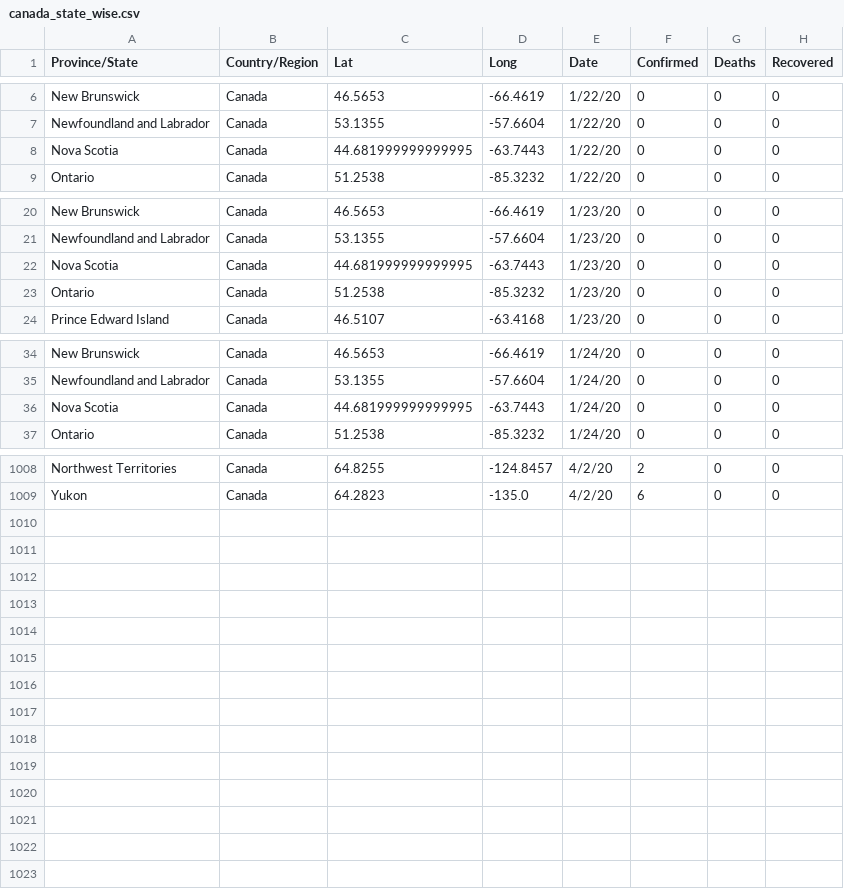
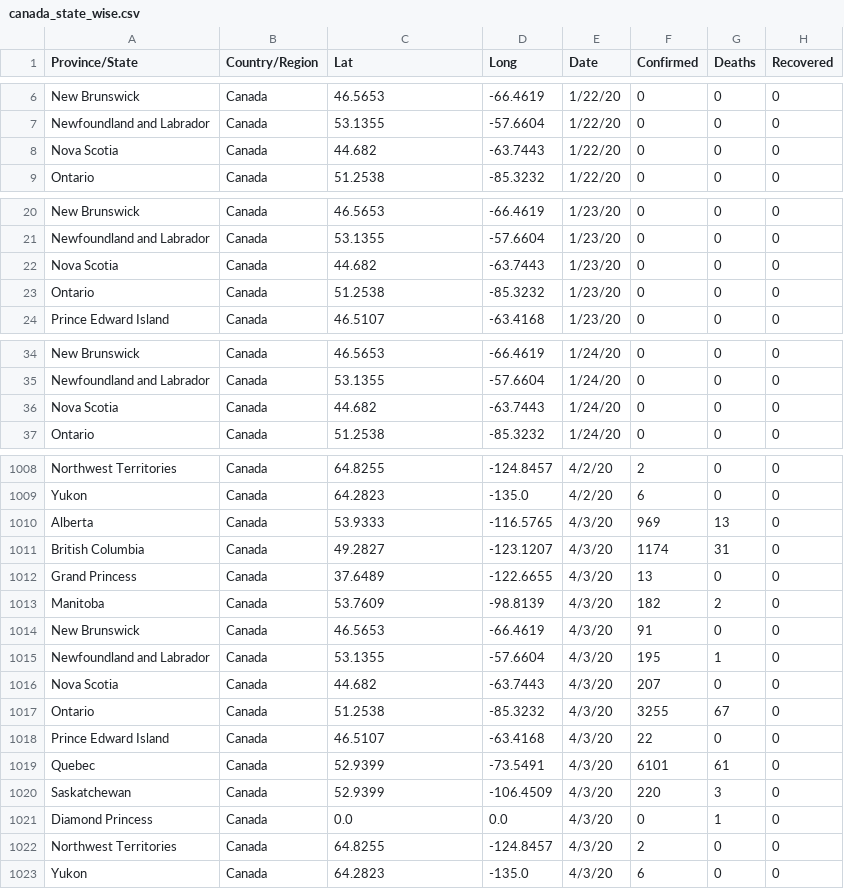
Before and after one commit to InnoOkeke/covid_19_data_web_scrap_and_cleaning, a CSV file: old/canada_state_wise.csv, drawn as a sheet; only a part is shown, gaps mark what is left out; the diff covers the shown part only.

```diff
--- a/old/canada_state_wise.csv
+++ b/old/canada_state_wise.csv
@@ -7,3 +7,3 @@ New Brunswick,Canada,46.5653,-66.4619,1/22/20,0,0,0
 Newfoundland and Labrador,Canada,53.1355,-57.6604,1/22/20,0,0,0
-Nova Scotia,Canada,44.681999999999995,-63.7443,1/22/20,0,0,0
+Nova Scotia,Canada,44.682,-63.7443,1/22/20,0,0,0
 Ontario,Canada,51.2538,-85.3232,1/22/20,0,0,0
@@ -21,3 +21,3 @@ New Brunswick,Canada,46.5653,-66.4619,1/23/20,0,0,0
 Newfoundland and Labrador,Canada,53.1355,-57.6604,1/23/20,0,0,0
-Nova Scotia,Canada,44.681999999999995,-63.7443,1/23/20,0,0,0
+Nova Scotia,Canada,44.682,-63.7443,1/23/20,0,0,0
 Ontario,Canada,51.2538,-85.3232,1/23/20,0,0,0
@@ -35,3 +35,3 @@ New Brunswick,Canada,46.5653,-66.4619,1/24/20,0,0,0
 Newfoundland and Labrador,Canada,53.1355,-57.6604,1/24/20,0,0,0
-Nova Scotia,Canada,44.681999999999995,-63.7443,1/24/20,0,0,0
+Nova Scotia,Canada,44.682,-63.7443,1/24/20,0,0,0
 Ontario,Canada,51.2538,-85.3232,1/24/20,0,0,0
@@ -1009 +1009,15 @@ Northwest Territories,Canada,64.8255,-124.8457,4/2/20,2,0,0
 Yukon,Canada,64.2823,-135.0,4/2/20,6,0,0
+Alberta,Canada,53.9333,-116.5765,4/3/20,969,13,0
+British Columbia,Canada,49.2827,-123.1207,4/3/20,1174,31,0
+Grand Princess,Canada,37.6489,-122.6655,4/3/20,13,0,0
+Manitoba,Canada,53.7609,-98.8139,4/3/20,182,2,0
+New Brunswick,Canada,46.5653,-66.4619,4/3/20,91,0,0
+Newfoundland and Labrador,Canada,53.1355,-57.6604,4/3/20,195,1,0
+Nova Scotia,Canada,44.682,-63.7443,4/3/20,207,0,0
+Ontario,Canada,51.2538,-85.3232,4/3/20,3255,67,0
+Prince Edward Island,Canada,46.5107,-63.4168,4/3/20,22,0,0
+Quebec,Canada,52.9399,-73.5491,4/3/20,6101,61,0
+Saskatchewan,Canada,52.9399,-106.4509,4/3/20,220,3,0
+Diamond Princess,Canada,0.0,0.0,4/3/20,0,1,0
+Northwest Territories,Canada,64.8255,-124.8457,4/3/20,2,0,0
+Yukon,Canada,64.2823,-135.0,4/3/20,6,0,0
```
Also changed, not shown: 69 edited cells elsewhere in this file, old/australia_state_wise.csv, old/china_province_wise.csv.
